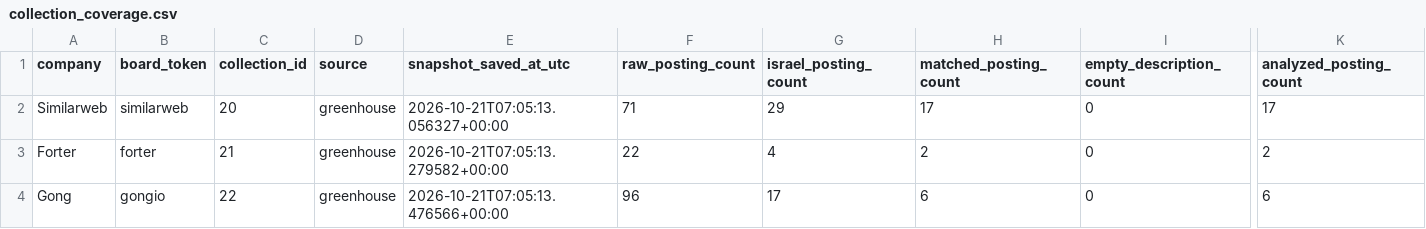
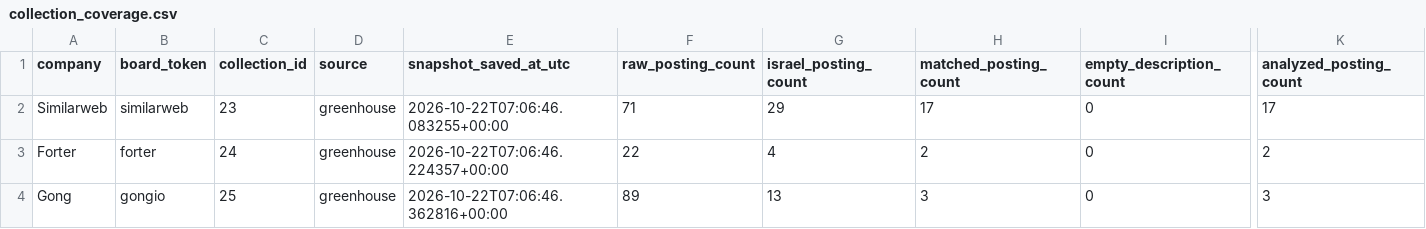
Before and after one commit to roni-madmon/job-market-tracker, a CSV file: reports/collection_coverage.csv, drawn as a sheet; only a part is shown, gaps mark what is left out; the diff names each change by its address in the sheet, - before the commit and + after, or states it on an @@ line.

```diff
--- a/reports/collection_coverage.csv
+++ b/reports/collection_coverage.csv
-C2 (collection_id): 20
+C2 (collection_id): 23
-E2 (snapshot_saved_at_utc): 2026-10-21T07:05:13.056327+00:00
+E2 (snapshot_saved_at_utc): 2026-10-22T07:06:46.083255+00:00
-C3 (collection_id): 21
+C3 (collection_id): 24
-E3 (snapshot_saved_at_utc): 2026-10-21T07:05:13.279582+00:00
+E3 (snapshot_saved_at_utc): 2026-10-22T07:06:46.224357+00:00
-C4 (collection_id): 22
+C4 (collection_id): 25
-E4 (snapshot_saved_at_utc): 2026-10-21T07:05:13.476566+00:00
+E4 (snapshot_saved_at_utc): 2026-10-22T07:06:46.362816+00:00
-F4 (raw_posting_count): 96
+F4 (raw_posting_count): 89
-G4 (israel_posting_count): 17
+G4 (israel_posting_count): 13
-H4 (matched_posting_count): 6
+H4 (matched_posting_count): 3
-K4 (analyzed_posting_count): 6
+K4 (analyzed_posting_count): 3
```
Also changed, not shown: reports/job_classifications.csv, reports/technology_mentions.csv, 2 other files.
